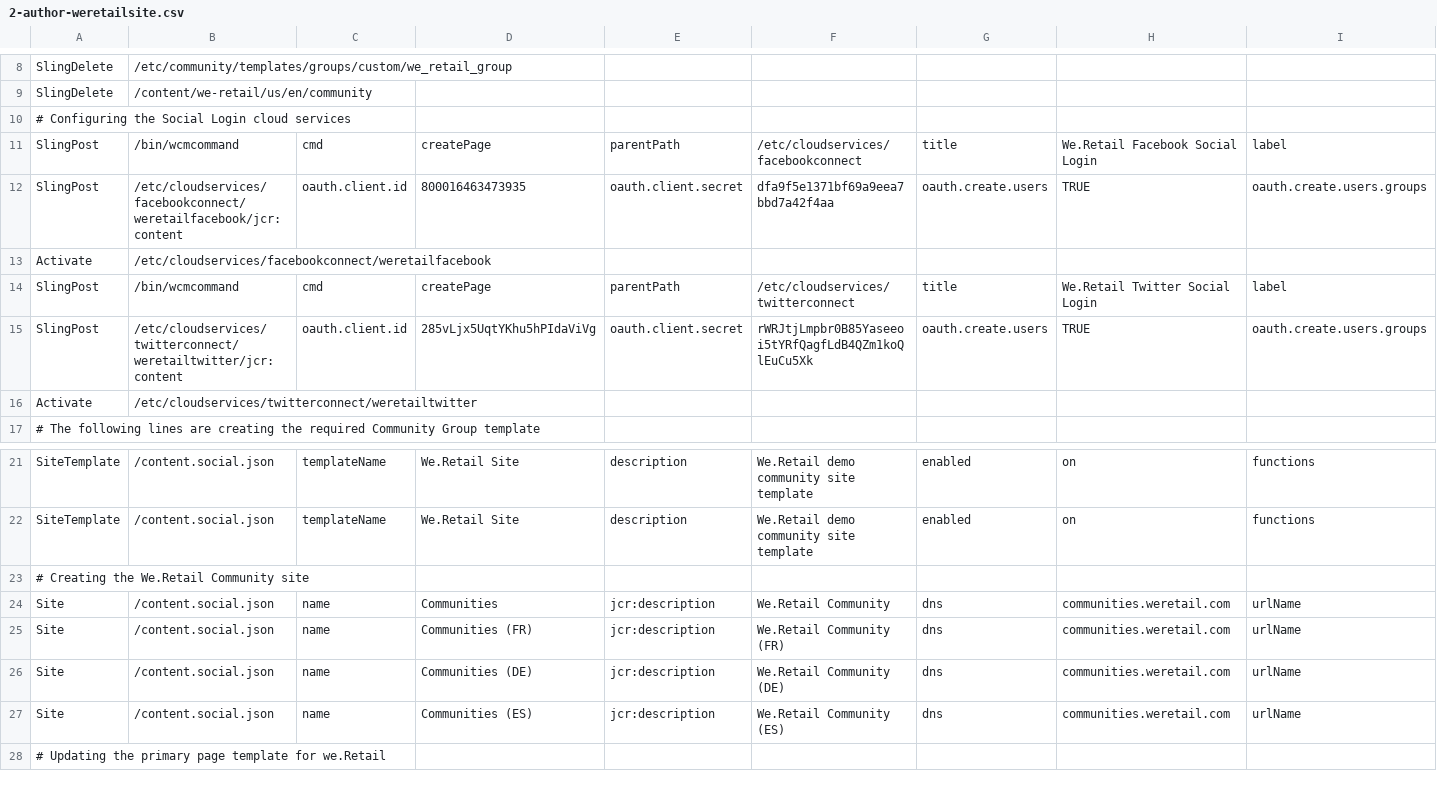
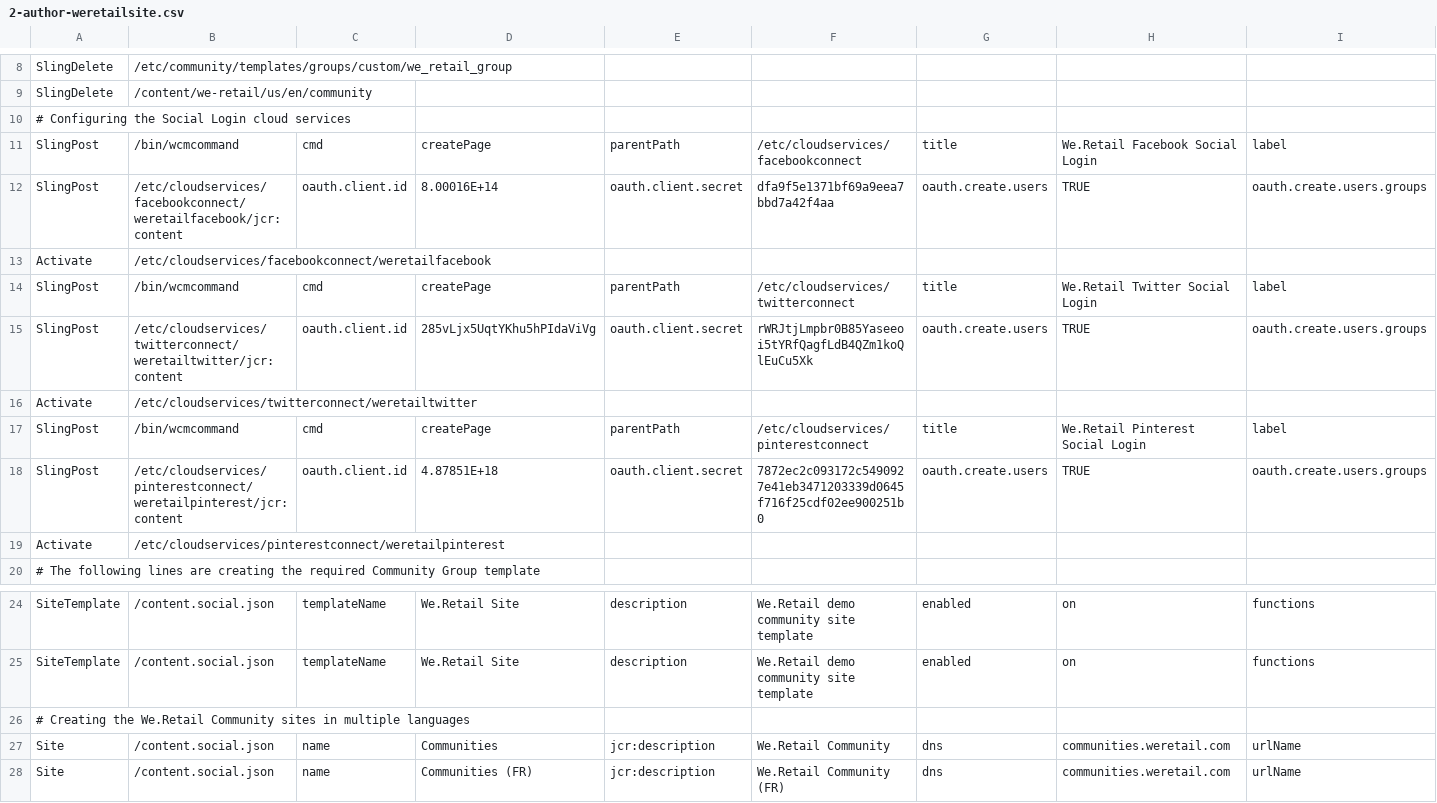
Before and after one commit to Adobe-Marketing-Cloud/aem-sample-we-retail-communities, a CSV file: ui.content/src/main/content/jcr_root/etc/community/we-retail/2-author-weretailsite.csv, drawn as a sheet; only a part is shown, gaps mark what is left out; the shorter side is filled out with more unchanged rows; addresses are those after the commit; rows hold the shown columns only; the diff names each change by its address in the sheet, - before the commit and + after, or states it on an @@ line.

Commit message:
Few changes to the We.Retail generation scripts

```diff
--- a/ui.content/src/main/content/jcr_root/etc/community/we-retail/2-author-weretailsite.csv
+++ b/ui.content/src/main/content/jcr_root/etc/community/we-retail/2-author-weretailsite.csv
-D12: 800016463473935
+D12: 8.00016E+14
+row 17: SlingPost | /bin/wcmcommand | cmd | createPage | parentPath | /etc/cloudservices/pinterestconnect | title | We.Retail Pinterest Social Login | label
+row 18: SlingPost | /etc/cloudservices/pinterestconnect/weretailpinterest/jcr:content | oauth.client.id | 4.87851E+18 | oauth.client.secret | 7872ec2c093172c5490927e41eb3471203339d0645f716f25cdf02ee900251b0 | oauth.create.users | TRUE | oauth.create.users.groups
+row 19: Activate | /etc/cloudservices/pinterestconnect/weretailpinterest
-A26: …We.Retail Community site
+A26: …We.Retail Community sites in multiple languages
```
Also changed, not shown: ui.content/src/main/content/jcr_root/etc/community/we-retail/3-publish-weretailmembers.csv, ui.content/src/main/content/jcr_root/etc/community/we-retail/4-author-weretailsiteupdate.csv, 3 other files.
